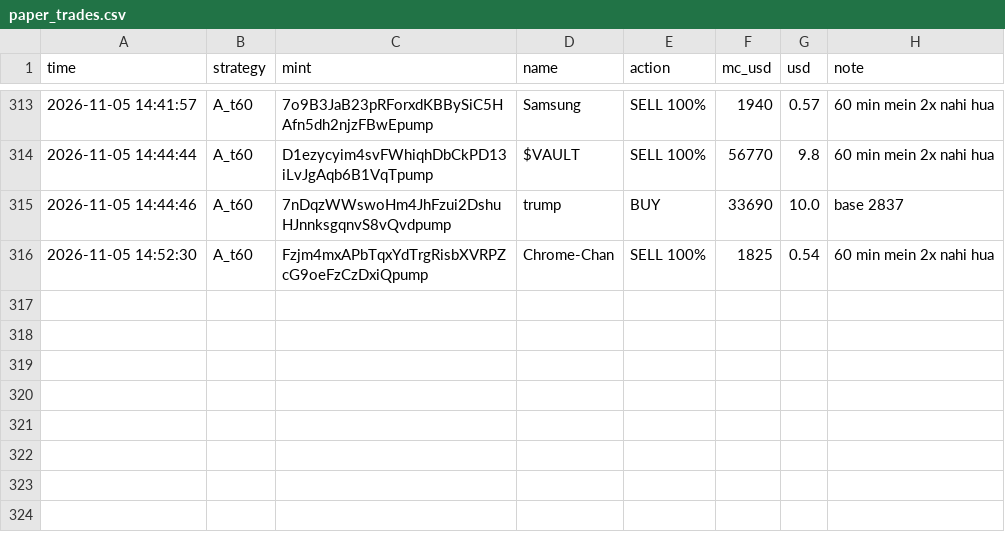
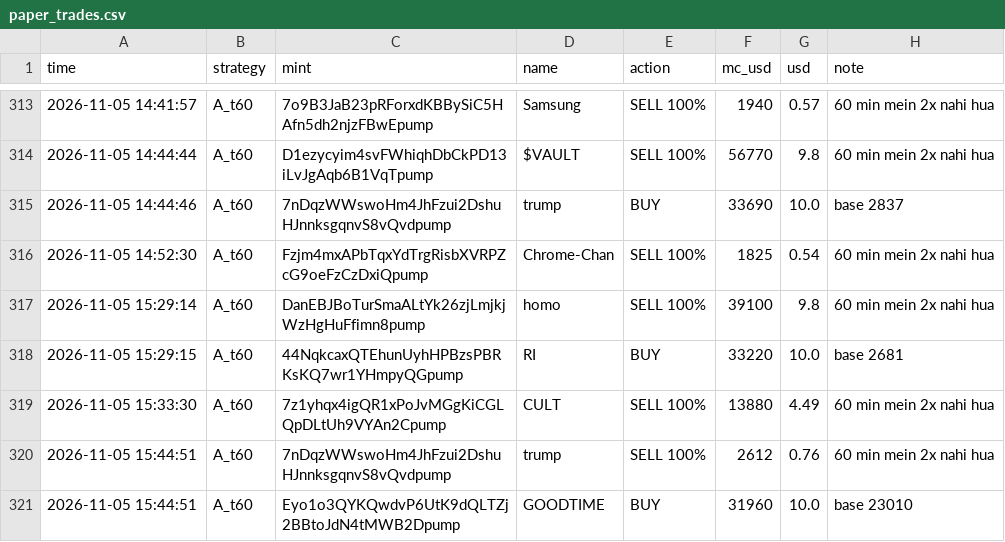
Before and after one commit to mohit1337890-rgb/pump-paper-bot, a CSV file: paper_trades.csv, drawn as a sheet; only a part is shown, gaps mark what is left out; the diff names each change by its address in the sheet, - before the commit and + after, or states it on an @@ line.

Commit message:
paper bot update

```diff
--- a/paper_trades.csv
+++ b/paper_trades.csv
+row 317: 2026-11-05 15:29:14 | A_t60 | DanEBJBoTurSmaALtYk26zjLmjkjWzHgHuFfimn8pump | homo | SELL 100% | 39100 | 9.8 | 60 min mein 2x nahi hua
+row 318: 2026-11-05 15:29:15 | A_t60 | 44NqkcaxQTEhunUyhHPBzsPBRKsKQ7wr1YHmpyQGpump | RI | BUY | 33220 | 10.0 | base 2681
+row 319: 2026-11-05 15:33:30 | A_t60 | 7z1yhqx4igQR1xPoJvMGgKiCGLQpDLtUh9VYAn2Cpump | CULT | SELL 100% | 13880 | 4.49 | 60 min mein 2x nahi hua
+row 320: 2026-11-05 15:44:51 | A_t60 | 7nDqzWWswoHm4JhFzui2DshuHJnnksgqnvS8vQvdpump | trump | SELL 100% | 2612 | 0.76 | 60 min mein 2x nahi hua
+row 321: 2026-11-05 15:44:51 | A_t60 | Eyo1o3QYKQwdvP6UtK9dQLTZj2BBtoJdN4tMWB2Dpump | GOODTIME | BUY | 31960 | 10.0 | base 23010
```
Also changed, not shown: 2 other files.
